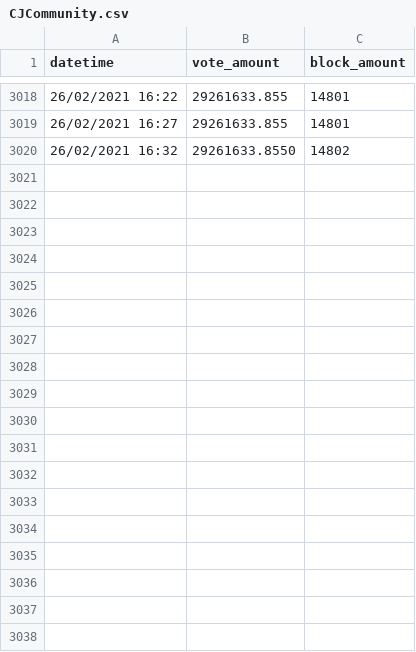
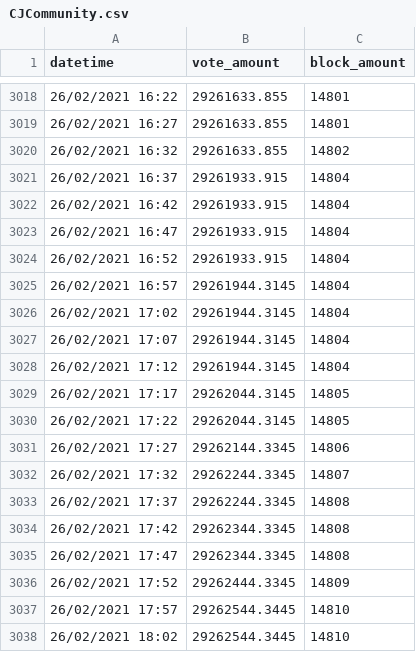
Before and after one commit to zhongwei-tan/bbc-supernode-predictor, a CSV file: src/node_data/CJCommunity.csv, drawn as a sheet; only a part is shown, gaps mark what is left out; the diff covers the shown part only.

```diff
--- a/src/node_data/CJCommunity.csv
+++ b/src/node_data/CJCommunity.csv
@@ -3019,2 +3019,20 @@ datetime,vote_amount,block_amount
 26/02/2021 16:27,29261633.855,14801
-26/02/2021 16:32,29261633.8550,14802
+26/02/2021 16:32,29261633.855,14802
+26/02/2021 16:37,29261933.915,14804
+26/02/2021 16:42,29261933.915,14804
+26/02/2021 16:47,29261933.915,14804
+26/02/2021 16:52,29261933.915,14804
+26/02/2021 16:57,29261944.3145,14804
+26/02/2021 17:02,29261944.3145,14804
+26/02/2021 17:07,29261944.3145,14804
+26/02/2021 17:12,29261944.3145,14804
+26/02/2021 17:17,29262044.3145,14805
+26/02/2021 17:22,29262044.3145,14805
+26/02/2021 17:27,29262144.3345,14806
+26/02/2021 17:32,29262244.3345,14807
+26/02/2021 17:37,29262244.3345,14808
+26/02/2021 17:42,29262344.3345,14808
+26/02/2021 17:47,29262344.3345,14808
+26/02/2021 17:52,29262444.3345,14809
+26/02/2021 17:57,29262544.3445,14810
+26/02/2021 18:02,29262544.3445,14810
```
Also changed, not shown: 21 added rows elsewhere in this file, src/node_data/BBC Russia.csv, src/node_data/BBC Stake.csv, 7 other files.
